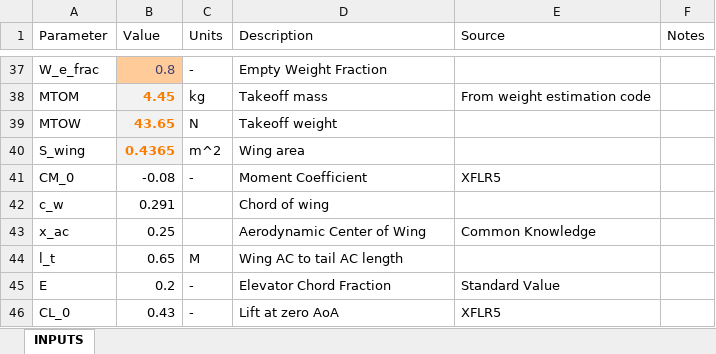
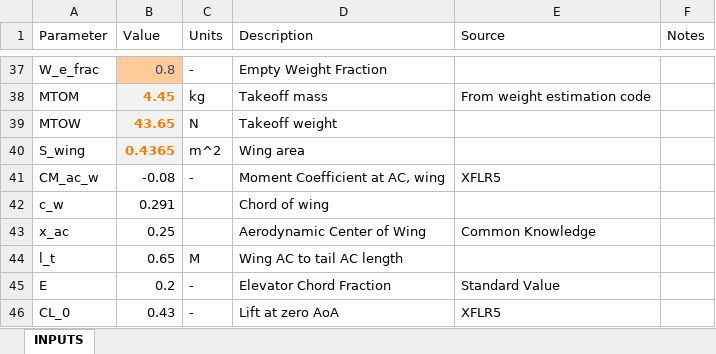
Before and after one commit to HudsonReynolds/451-DBF-Team01, an Excel workbook: SizingParams.xlsx, sheet INPUTS, drawn as a sheet; only a part is shown, gaps mark what is left out; values as stored, in another font and other column widths than the file's, no borders; charts and pictures not drawn; the diff names each change by its address in the sheet, - before the commit and + after, or states it on an @@ line.

```diff
--- a/SizingParams.xlsx (sheet INPUTS)
+++ b/SizingParams.xlsx (sheet INPUTS)
-A41 (Parameter): CM_0
+A41 (Parameter): CM_ac_w
-D41 (Description): Moment Coefficient
+D41 (Description): Moment Coefficient at AC, wing
```
Also changed, not shown: 3 other files.
